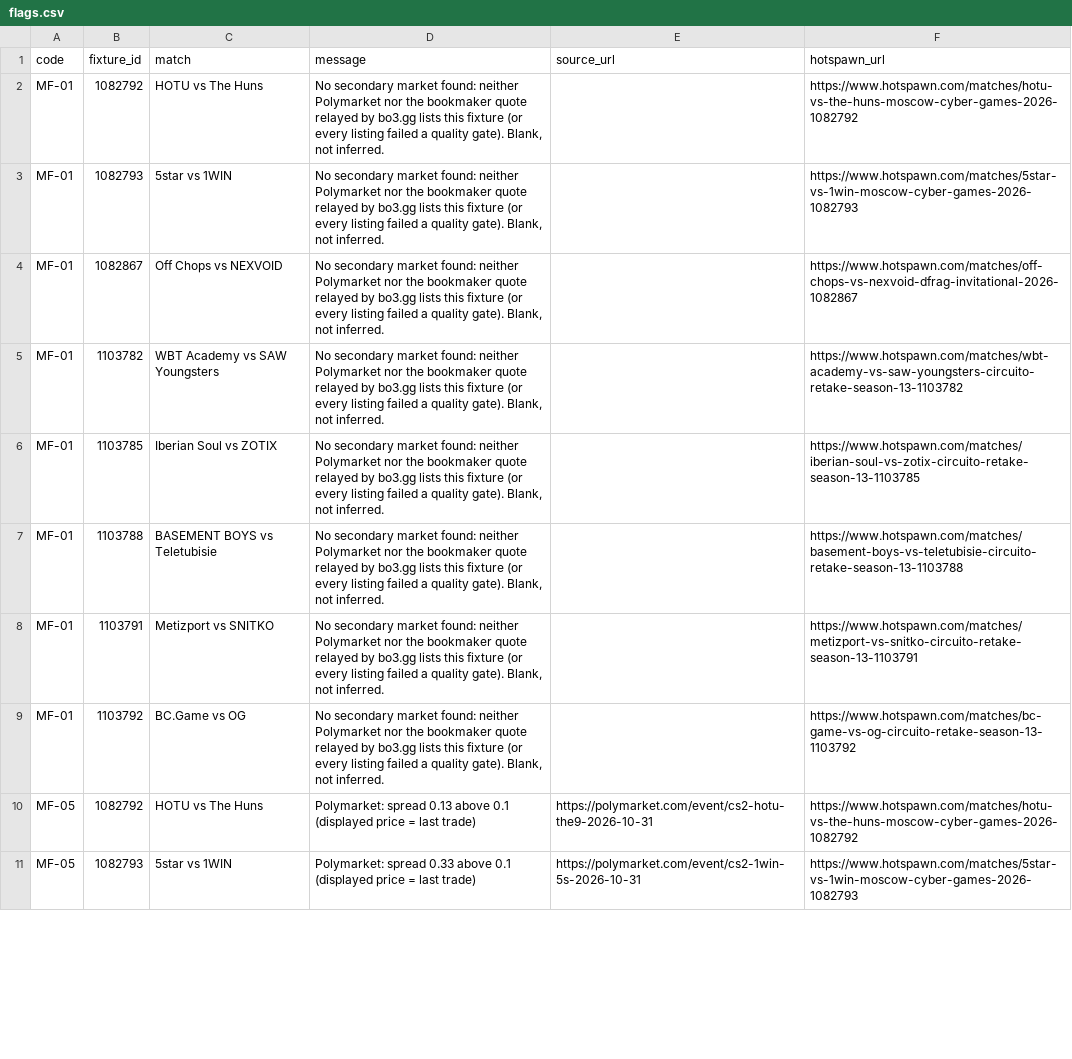
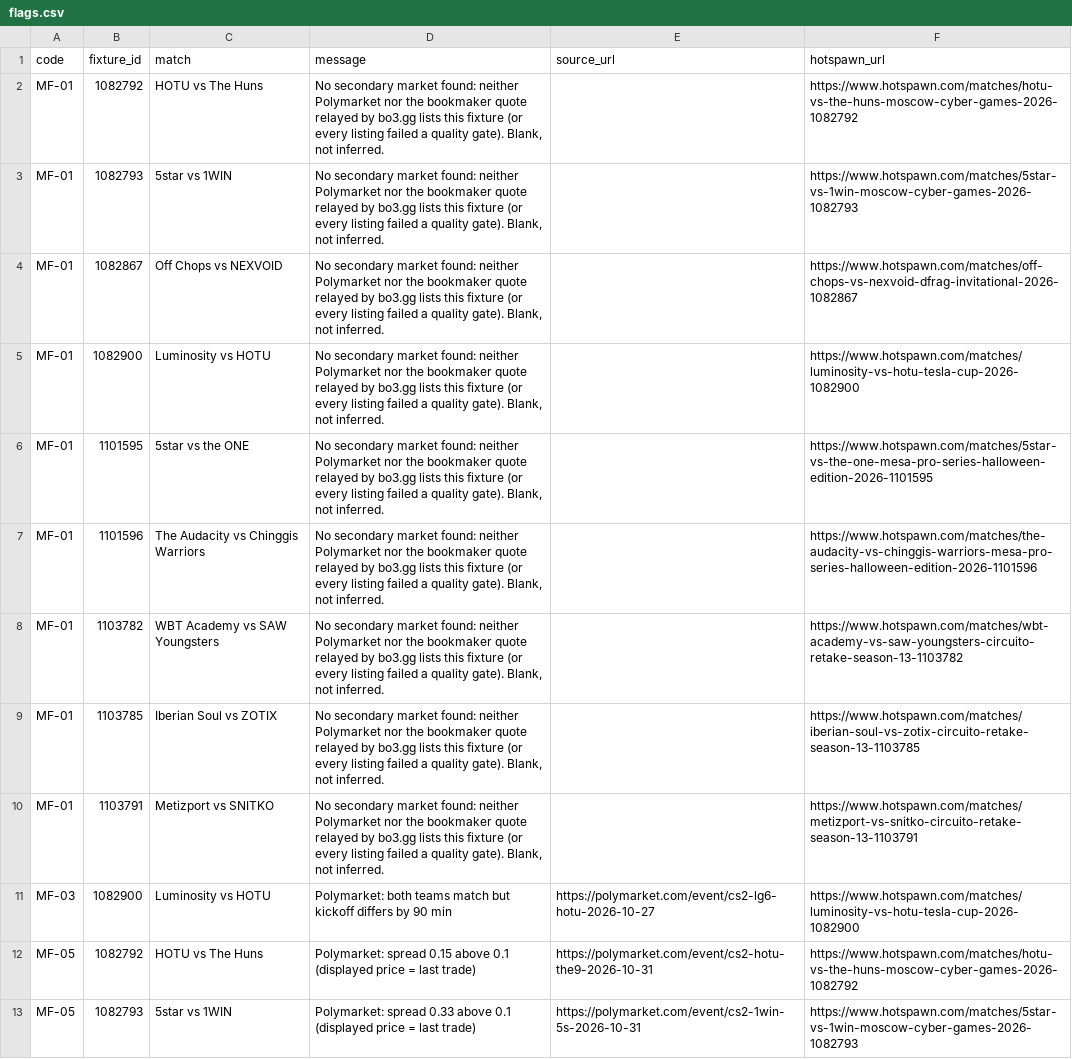
Before and after one commit to buffedlizard55-lab/MaltaProj1, a CSV file: feeds/data/flags.csv, drawn as a sheet; only a part is shown; the diff covers the shown part only.

```diff
--- a/feeds/data/flags.csv
+++ b/feeds/data/flags.csv
@@ -4,8 +4,10 @@ MF-01,1082793,5star vs 1WIN,"No secondary market found: neither Polymarket nor t
 MF-01,1082867,Off Chops vs NEXVOID,"No secondary market found: neither Polymarket nor the bookmaker quote relayed by bo3.gg lists this fixture (or every listing failed a quality gate). Blank, not inferred.",,https://www.hotspawn.com/matches/off-chops-vs-nexvoid-dfrag-invitational-2026-1082867
+MF-01,1082900,Luminosity vs HOTU,"No secondary market found: neither Polymarket nor the bookmaker quote relayed by bo3.gg lists this fixture (or every listing failed a quality gate). Blank, not inferred.",,https://www.hotspawn.com/matches/luminosity-vs-hotu-tesla-cup-2026-1082900
+MF-01,1101595,5star vs the ONE,"No secondary market found: neither Polymarket nor the bookmaker quote relayed by bo3.gg lists this fixture (or every listing failed a quality gate). Blank, not inferred.",,https://www.hotspawn.com/matches/5star-vs-the-one-mesa-pro-series-halloween-edition-2026-1101595
+MF-01,1101596,The Audacity vs Chinggis Warriors,"No secondary market found: neither Polymarket nor the bookmaker quote relayed by bo3.gg lists this fixture (or every listing failed a quality gate). Blank, not inferred.",,https://www.hotspawn.com/matches/the-audacity-vs-chinggis-warriors-mesa-pro-series-halloween-edition-2026-1101596
 MF-01,1103782,WBT Academy vs SAW Youngsters,"No secondary market found: neither Polymarket nor the bookmaker quote relayed by bo3.gg lists this fixture (or every listing failed a quality gate). Blank, not inferred.",,https://www.hotspawn.com/matches/wbt-academy-vs-saw-youngsters-circuito-retake-season-13-1103782
 MF-01,1103785,Iberian Soul vs ZOTIX,"No secondary market found: neither Polymarket nor the bookmaker quote relayed by bo3.gg lists this fixture (or every listing failed a quality gate). Blank, not inferred.",,https://www.hotspawn.com/matches/iberian-soul-vs-zotix-circuito-retake-season-13-1103785
-MF-01,1103788,BASEMENT BOYS vs Teletubisie,"No secondary market found: neither Polymarket nor the bookmaker quote relayed by bo3.gg lists this fixture (or every listing failed a quality gate). Blank, not inferred.",,https://www.hotspawn.com/matches/basement-boys-vs-teletubisie-circuito-retake-season-13-1103788
 MF-01,1103791,Metizport vs SNITKO,"No secondary market found: neither Polymarket nor the bookmaker quote relayed by bo3.gg lists this fixture (or every listing failed a quality gate). Blank, not inferred.",,https://www.hotspawn.com/matches/metizport-vs-snitko-circuito-retake-season-13-1103791
-MF-01,1103792,BC.Game vs OG,"No secondary market found: neither Polymarket nor the bookmaker quote relayed by bo3.gg lists this fixture (or every listing failed a quality gate). Blank, not inferred.",,https://www.hotspawn.com/matches/bc-game-vs-og-circuito-retake-season-13-1103792
-MF-05,1082792,HOTU vs The Huns,Polymarket: spread 0.13 above 0.1 (displayed price = last trade),https://polymarket.com/event/cs2-hotu-the9-2026-10-31,https://www.hotspawn.com/matches/hotu-vs-the-huns-moscow-cyber-games-2026-1082792
+MF-03,1082900,Luminosity vs HOTU,Polymarket: both teams match but kickoff differs by 90 min,https://polymarket.com/event/cs2-lg6-hotu-2026-10-27,https://www.hotspawn.com/matches/luminosity-vs-hotu-tesla-cup-2026-1082900
+MF-05,1082792,HOTU vs The Huns,Polymarket: spread 0.15 above 0.1 (displayed price = last trade),https://polymarket.com/event/cs2-hotu-the9-2026-10-31,https://www.hotspawn.com/matches/hotu-vs-the-huns-moscow-cyber-games-2026-1082792
 MF-05,1082793,5star vs 1WIN,Polymarket: spread 0.33 above 0.1 (displayed price = last trade),https://polymarket.com/event/cs2-1win-5s-2026-10-31,https://www.hotspawn.com/matches/5star-vs-1win-moscow-cyber-games-2026-1082793
```
Also changed, not shown: 6 added rows, 1 removed row and 1 edited cell elsewhere in this file, feeds/data/fixtures.csv, feeds/data/market_feed.csv, 11 other files.
